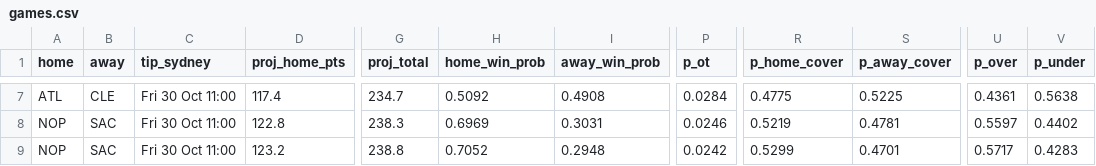
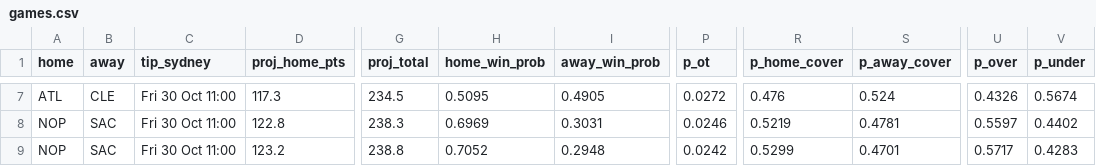
Before and after one commit to shreyaslamba2004-svg/NBA, a CSV file: output/2026-10-29/games.csv, drawn as a sheet; only a part is shown, gaps mark what is left out; the diff covers the shown part only; the diff names each change by its address in the sheet, - before the commit and + after, or states it on an @@ line.

```diff
--- a/output/2026-10-29/games.csv
+++ b/output/2026-10-29/games.csv
-D7 (proj_home_pts): 117.4
+D7 (proj_home_pts): 117.3
-G7 (proj_total): 234.7
+G7 (proj_total): 234.5
-H7 (home_win_prob): 0.5092
+H7 (home_win_prob): 0.5095
-I7 (away_win_prob): 0.4908
+I7 (away_win_prob): 0.4905
-P7 (p_ot): 0.0284
+P7 (p_ot): 0.0272
-R7 (p_home_cover): 0.4775
+R7 (p_home_cover): 0.476
-S7 (p_away_cover): 0.5225
+S7 (p_away_cover): 0.524
-U7 (p_over): 0.4361
+U7 (p_over): 0.4326
-V7 (p_under): 0.5638
+V7 (p_under): 0.5674
```
Also changed, not shown: 73 edited cells elsewhere in this file, logs/projections/2026-10-29_games.csv, output/2026-10-29/availability.csv, 10 other files.
